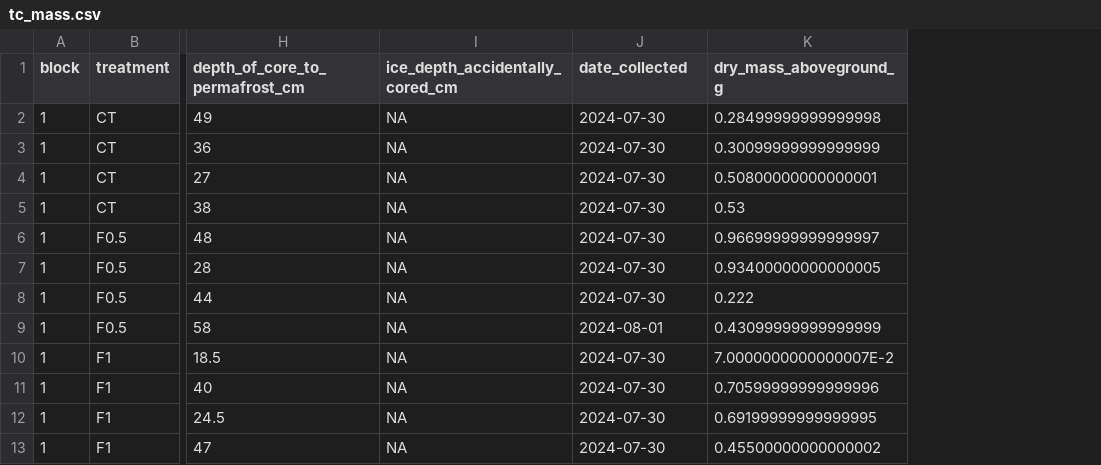
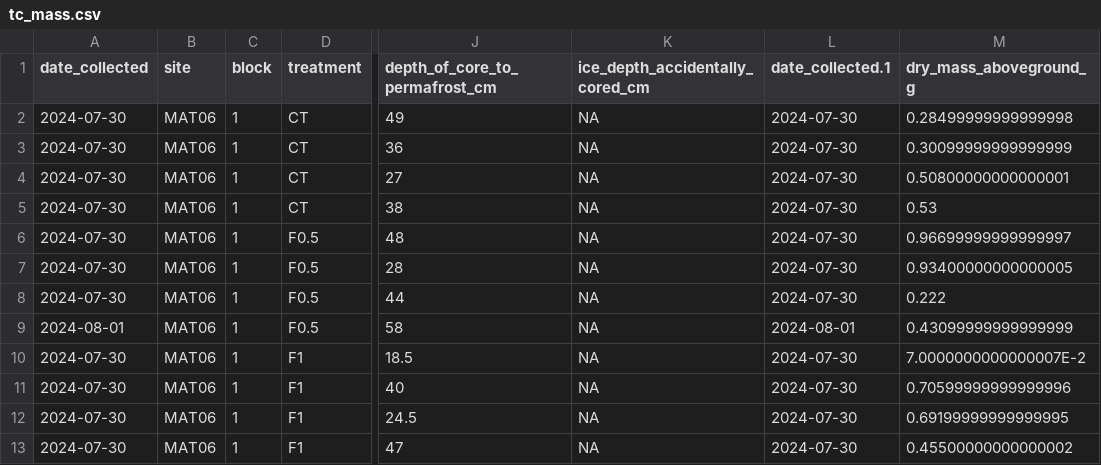
Before and after one commit to sjkjaer/LTER-pluck, a CSV file: 2024_pluck/processed_data/final_data/tc_mass.csv, drawn as a sheet; only a part is shown, gaps mark what is left out; addresses are those after the commit; the diff names each change by its address in the sheet, - before the commit and + after, or states it on an @@ line.

```diff
--- a/2024_pluck/processed_data/final_data/tc_mass.csv
+++ b/2024_pluck/processed_data/final_data/tc_mass.csv
+column A (date_collected), rows 2-13: 2024-07-30 | 2024-07-30 | 2024-07-30 | 2024-07-30 | 2024-07-30 | 2024-07-30 | 2024-07-30 | 2024-08-01 | 2024-07-30 | 2024-07-30 | 2024-07-30 | 2024-07-30
+column B (site), rows 2-13: all MAT06
-L1: date_collected
+L1: date_collected.1
```
Also changed, not shown: 2024_pluck/processed_data/bg_pluck_id.csv, 2024_pluck/processed_data/final_data/bg_cn.csv, 5 other files.
